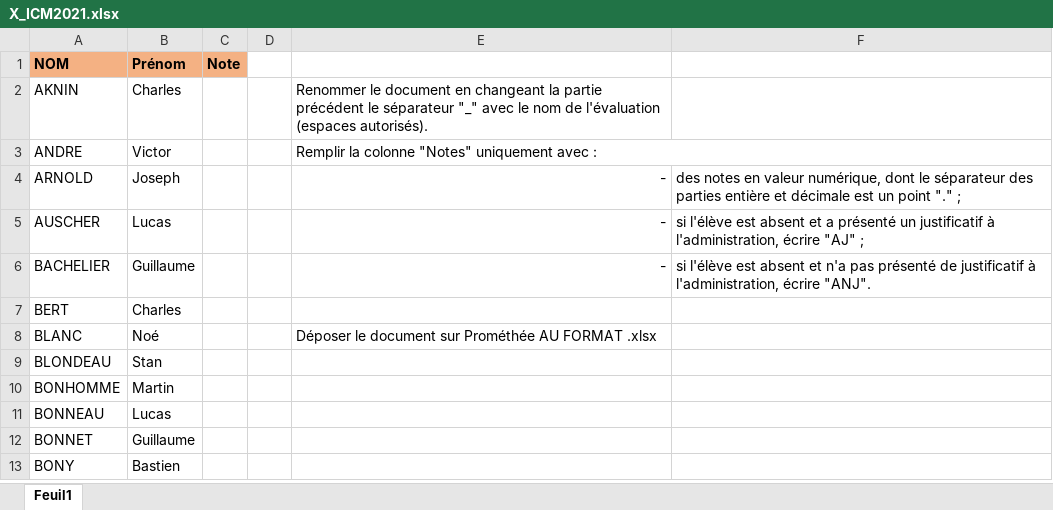
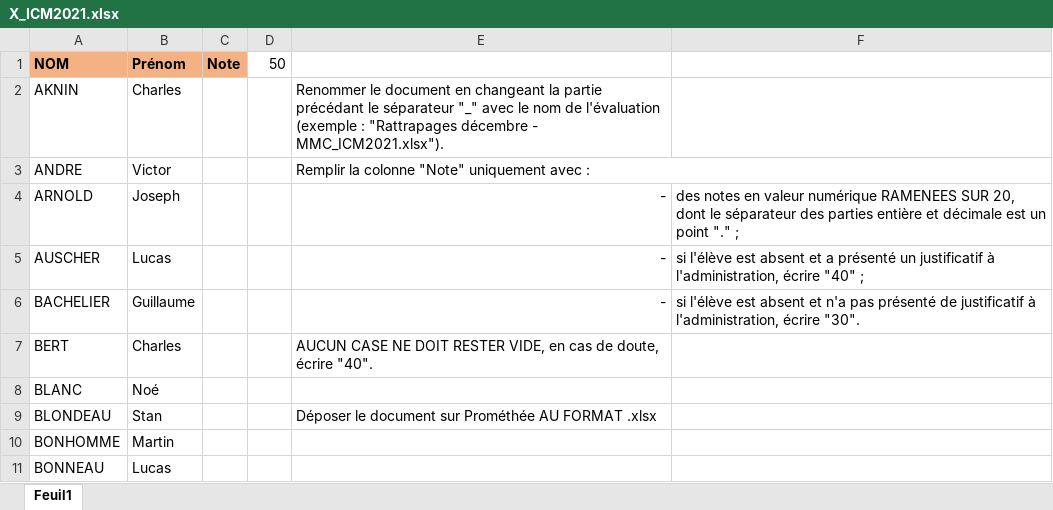
Before and after one commit to ClaireCremas/ProTech, an Excel workbook: listeseleves/X_ICM2021.xlsx, sheet Feuil1, drawn as a sheet; only a part is shown; the shorter side is filled out with more unchanged rows; values as stored, in another font and other column widths than the file's, no borders; the diff names each change by its address in the sheet, - before the commit and + after, or states it on an @@ line.

Commit message:
fichier liste ICM2021

```diff
--- a/listeseleves/X_ICM2021.xlsx (sheet Feuil1)
+++ b/listeseleves/X_ICM2021.xlsx (sheet Feuil1)
-D1: (empty)
+D1: 50
-E2: …la partie précédent le séparateur "_" avec le nom de l'évaluation (espaces autorisés).
+E2: …la partie précédant le séparateur "_" avec le nom de l'évaluation (exemple : "Rattrapages décembre - MMC_ICM2021.xlsx").
-E3: Remplir la colonne "Notes" uniquement avec :
+E3: Remplir la colonne "Note" uniquement avec :
-F4: …en valeur numérique, dont le…
+F4: …en valeur numérique RAMENEES SUR 20, dont le…
-F5: …l'administration, écrire "AJ" ;
+F5: …l'administration, écrire "40" ;
-F6: …l'administration, écrire "ANJ".
+F6: …l'administration, écrire "30".
-E7: (empty)
+E7: AUCUN CASE NE DOIT RESTER VIDE, en cas de doute, écrire "40".
-E8: Déposer le document sur Prométhée AU FORMAT .xlsx
+E8: (empty)
-E9: (empty)
+E9: Déposer le document sur Prométhée AU FORMAT .xlsx
```
